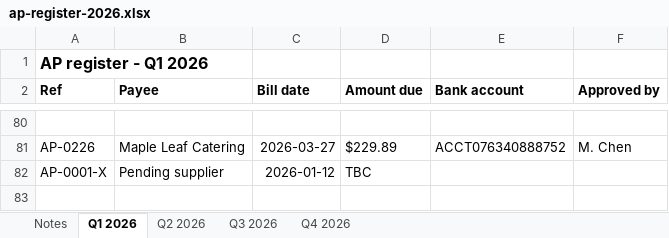
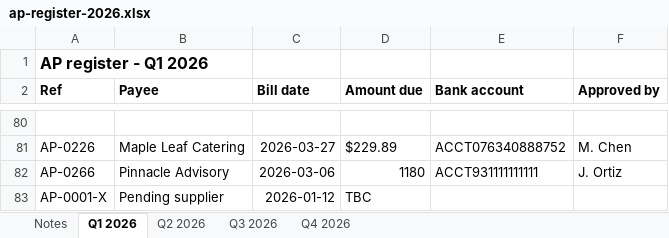
Before and after one commit to cam123-cpu/Invoice-Anomaly-Detector, an Excel workbook: samples/ap-register-2026.xlsx, sheet Q1 2026, drawn as a sheet; only a part is shown, gaps mark what is left out; values as stored, in another font and other column widths than the file's, no borders; the diff names each change by its address in the sheet, - before the commit and + after, or states it on an @@ line.

```diff
--- a/samples/ap-register-2026.xlsx (sheet Q1 2026)
+++ b/samples/ap-register-2026.xlsx (sheet Q1 2026)
+row 82: AP-0266 | Pinnacle Advisory | 2026-03-06 | 1180 | ACCT931111111111 | J. Ortiz
```
Also changed, not shown: sheet Q2 2026, sheet Q3 2026, sheet Q4 2026, samples/european-supplier-ledger.xlsx, samples/invoice-template.xlsx, 11 other files.
